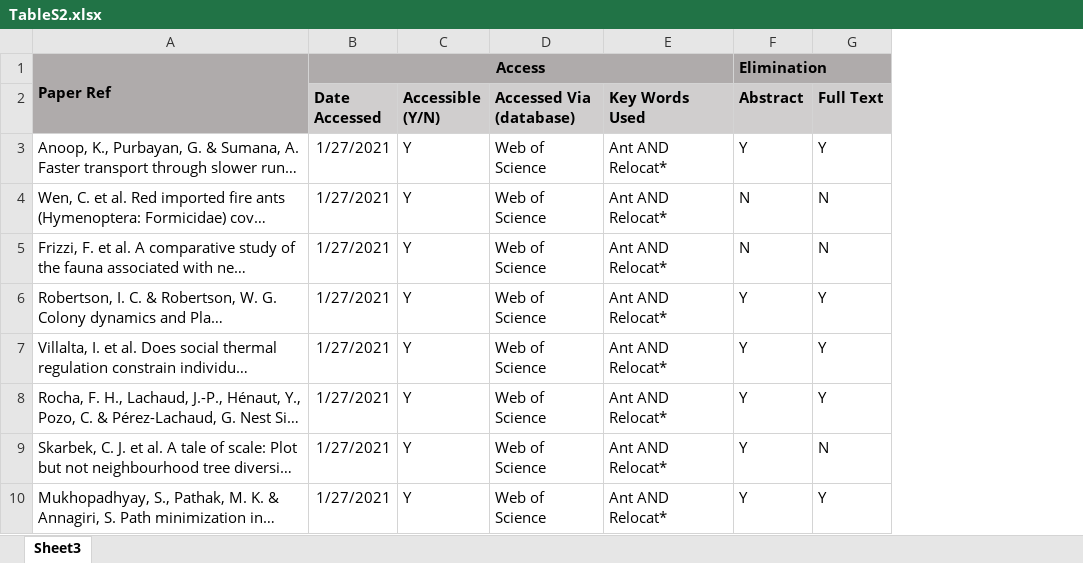
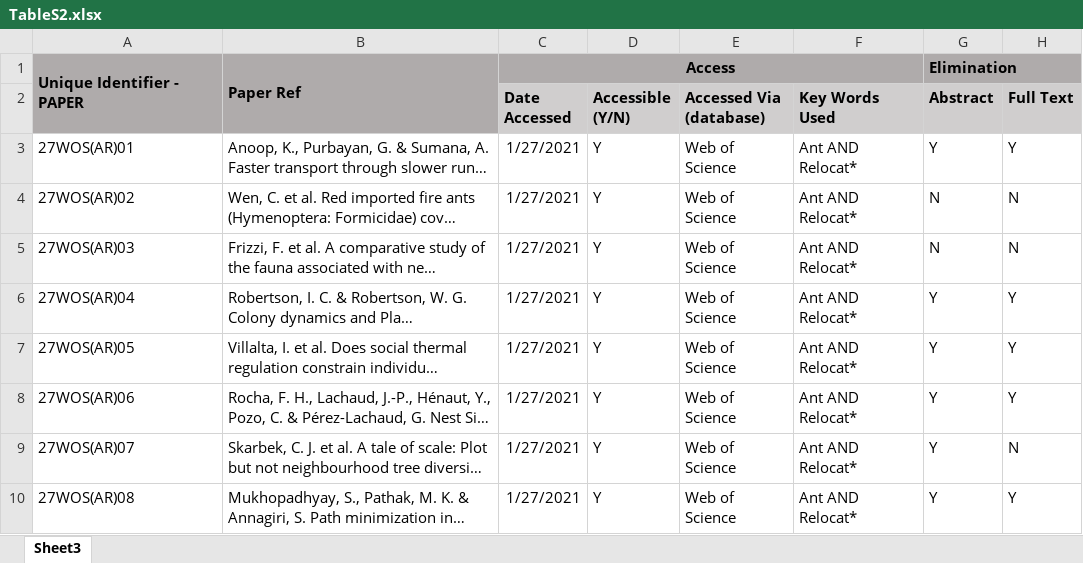
Before and after one commit to JessamyA/AntMetaAnalysis, an Excel workbook: Report/Supplementary Materials/TableS2.xlsx, sheet Sheet3, drawn as a sheet; only a part is shown; long unchanged cells end in …; values as stored, in another font and other column widths than the file's, no borders; the diff names each change by its address in the sheet, - before the commit and + after, or states it on an @@ line.

Commit message:
Supplementary materials - everything remaining added

```diff
--- a/Report/Supplementary Materials/TableS2.xlsx (sheet Sheet3)
+++ b/Report/Supplementary Materials/TableS2.xlsx (sheet Sheet3)
+column A, rows 1-10: Unique Identifier - PAPER |  | 27WOS(AR)01 | 27WOS(AR)02 | 27WOS(AR)03 | 27WOS(AR)04 | 27WOS(AR)05 | 27WOS(AR)06 | 27WOS(AR)07 | 27WOS(AR)08
```
Also changed, not shown: 26 other files.
